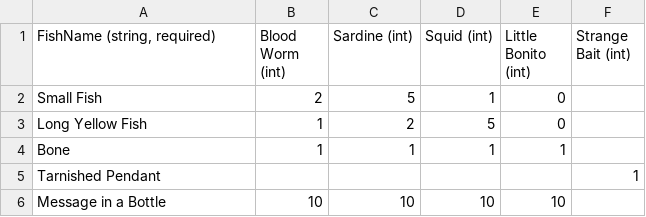
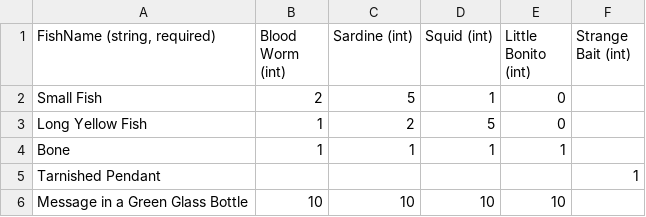
Before and after one commit to dantogno/FishStory, a CSV file: FishStory/FishStory/Content/GlobalContent/FishingLootTables/EastLootTable.csv, drawn as a sheet.

```diff
--- a/FishStory/FishStory/Content/GlobalContent/FishingLootTables/EastLootTable.csv
+++ b/FishStory/FishStory/Content/GlobalContent/FishingLootTables/EastLootTable.csv
@@ -5,2 +5,2 @@ Bone,1,1,1,1,
 Tarnished Pendant,,,,,1
-Message in a Bottle,10,10,10,10,
+Message in a Green Glass Bottle,10,10,10,10,
```
Also changed, not shown: FishStory/FishStory/Content/GlobalContent/FishingLootTables/DocksLootTable.csv, FishStory/FishStory/Content/GlobalContent/FishingLootTables/NorthLootTable.csv, 5 other files.
